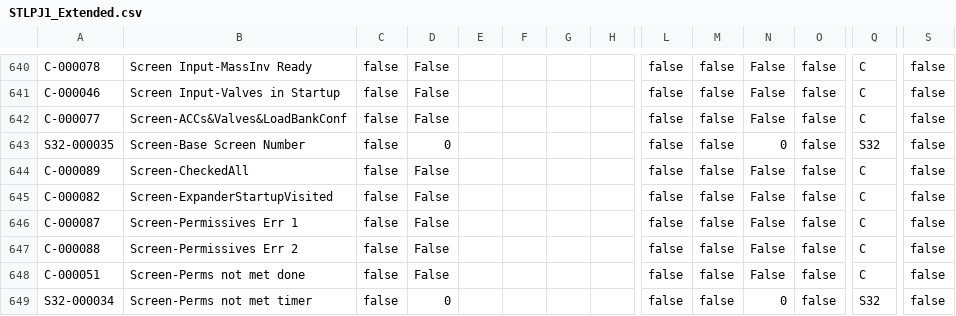
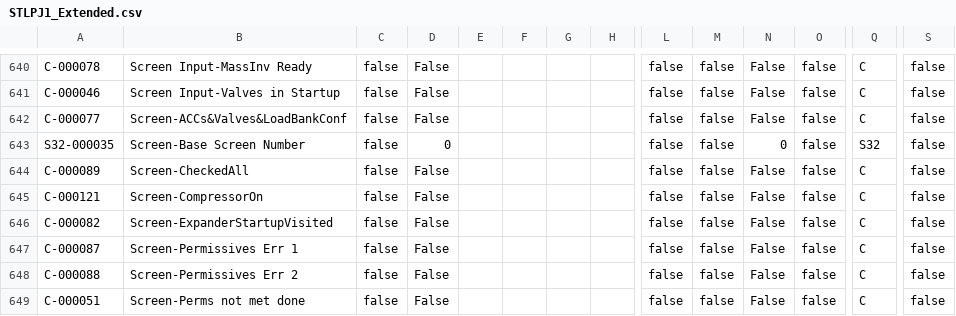
Before and after one commit to tuxx0rz/PLC-St-Louis, a CSV file: STLPJ1_Extended.csv, drawn as a sheet; only a part is shown, gaps mark what is left out; the shorter side is filled out with more unchanged rows; rows hold the shown columns only; the diff names each change by its address in the sheet, - before the commit and + after, or states it on an @@ line.

Commit message:
prep for compressor

```diff
--- a/STLPJ1_Extended.csv
+++ b/STLPJ1_Extended.csv
+row 645: C-000121 | Screen-CompressorOn | false | False |  |  |  |  | false | false | False | false | C | false
```
Also changed, not shown: STLPJ1_Basic.csv, 2 other files.
